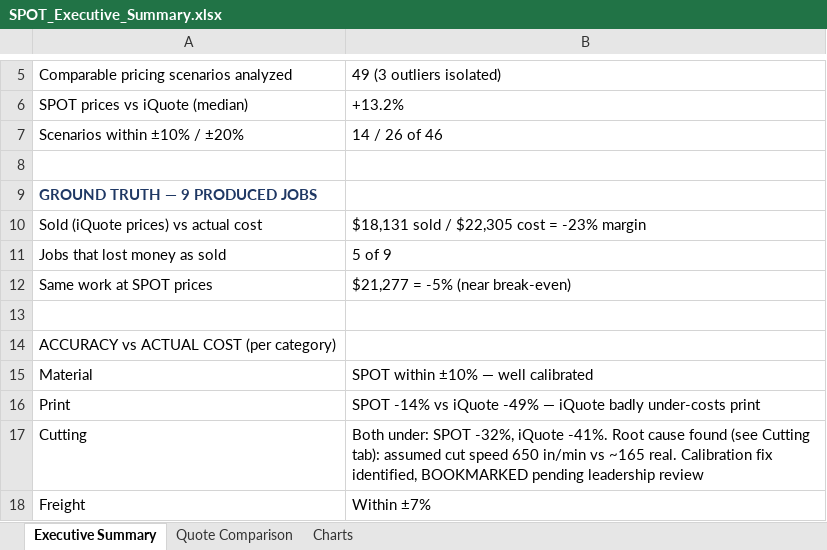
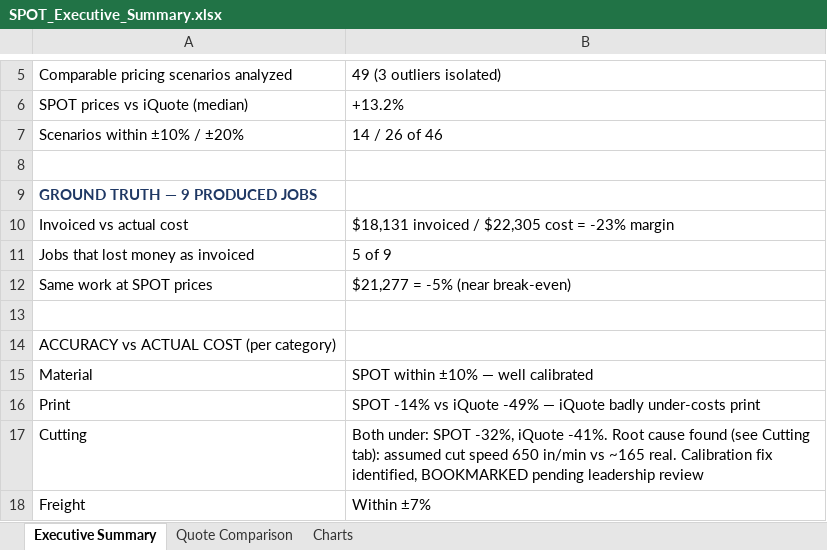
Before and after one commit to ariley-111/SPOT-Cloud-R2.0, an Excel workbook: frontend/public/SPOT_Executive_Summary.xlsx, sheet Executive Summary, drawn as a sheet; only a part is shown, gaps mark what is left out; values as stored, in another font and other column widths than the file's, no borders; removed rows and columns are numbered as before the commit, all else as after; the diff names each change by its address in the sheet, - before the commit and + after, or states it on an @@ line.

```diff
--- a/frontend/public/SPOT_Executive_Summary.xlsx (sheet Executive Summary)
+++ b/frontend/public/SPOT_Executive_Summary.xlsx (sheet Executive Summary)
-row 10: Sold (iQuote prices) vs actual cost | $18,131 sold / $22,305 cost = -23% margin
+row 10: Invoiced vs actual cost | $18,131 invoiced / $22,305 cost = -23% margin
-A11: Jobs that lost money as sold
+A11: Jobs that lost money as invoiced
```
Also changed, not shown: sheet Charts, charts or pictures, frontend/public/SPOT_vs_iQuote_Analysis.xlsx.
